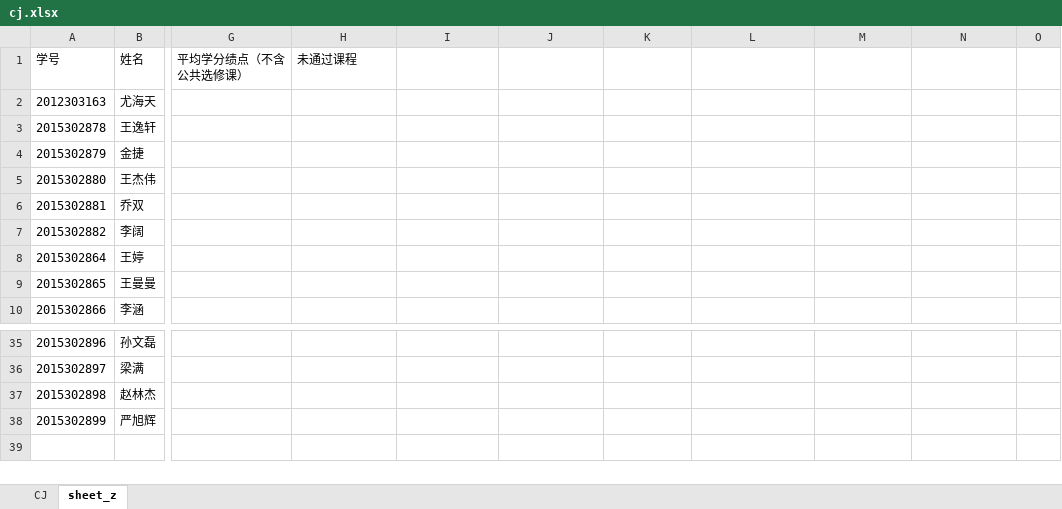
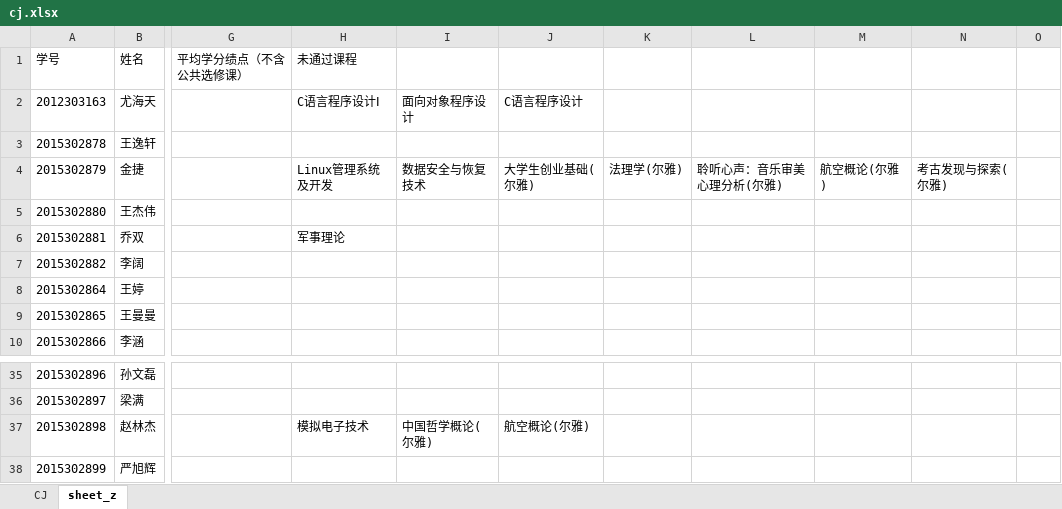
Before and after one commit to chroblert/Python, an Excel workbook: gradeSort/cj.xlsx, sheet sheet_z, drawn as a sheet; only a part is shown, gaps mark what is left out; values as stored, in another font and other column widths than the file's, no borders; the diff covers the shown part only; the diff names each change by its address in the sheet, - before the commit and + after, or states it on an @@ line.

```diff
--- a/gradeSort/cj.xlsx (sheet sheet_z)
+++ b/gradeSort/cj.xlsx (sheet sheet_z)
-H2 (未通过课程): (empty)
+H2 (未通过课程): C语言程序设计Ⅰ
-I2: (empty)
+I2: 面向对象程序设计
-J2: (empty)
+J2: C语言程序设计
-H4 (未通过课程): (empty)
+H4 (未通过课程): Linux管理系统及开发
-I4: (empty)
+I4: 数据安全与恢复技术
-J4: (empty)
+J4: 大学生创业基础(尔雅)
-K4: (empty)
+K4: 法理学(尔雅)
-L4: (empty)
+L4: 聆听心声：音乐审美心理分析(尔雅)
-M4: (empty)
+M4: 航空概论(尔雅)
-N4: (empty)
+N4: 考古发现与探索(尔雅)
-H6 (未通过课程): (empty)
+H6 (未通过课程): 军事理论
-H37 (未通过课程): (empty)
+H37 (未通过课程): 模拟电子技术
-I37: (empty)
+I37: 中国哲学概论(尔雅)
-J37: (empty)
+J37: 航空概论(尔雅)
```
Also changed, not shown: 57 edited cells elsewhere in this sheet, 4 other files.
